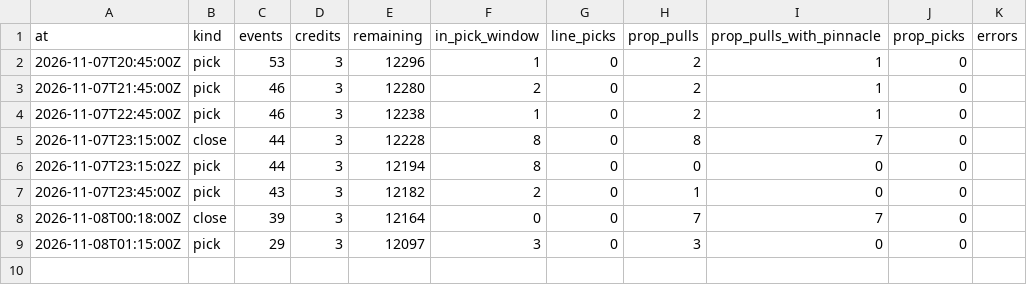
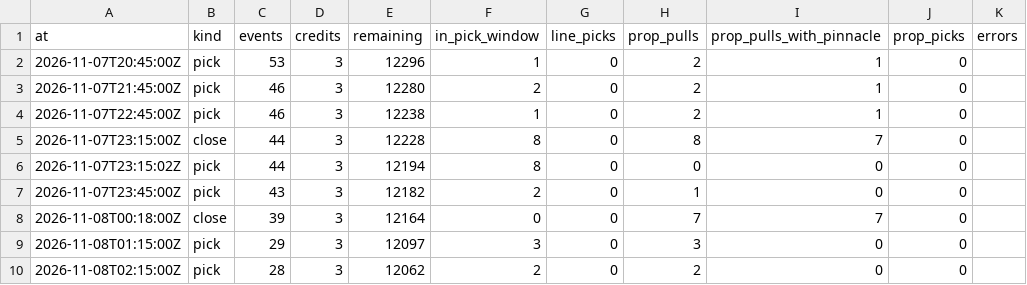
Before and after one commit to grahambirch99/closing-line-club, a CSV file: data/cfb/activity.csv, drawn as a sheet.

Commit message:
cfb paper picks 2026-11-08T02:18Z

```diff
--- a/data/cfb/activity.csv
+++ b/data/cfb/activity.csv
@@ -9 +9,2 @@ at,kind,events,credits,remaining,in_pick_window,line_picks,prop_pulls,prop_pulls
 2026-11-08T01:15:00Z,pick,29,3,12097,3,0,3,0,0,
+2026-11-08T02:15:00Z,pick,28,3,12062,2,0,2,0,0,
```
